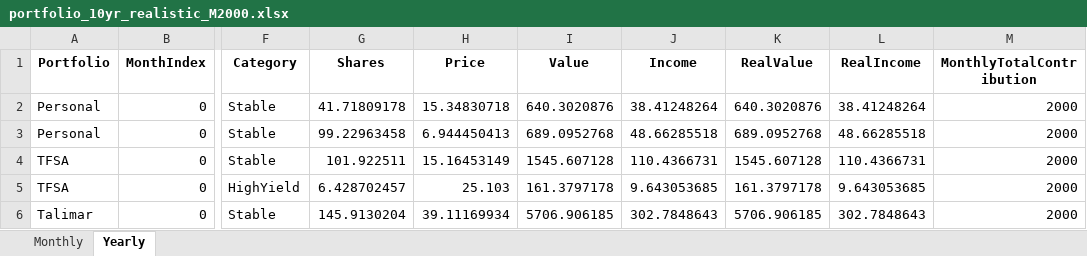
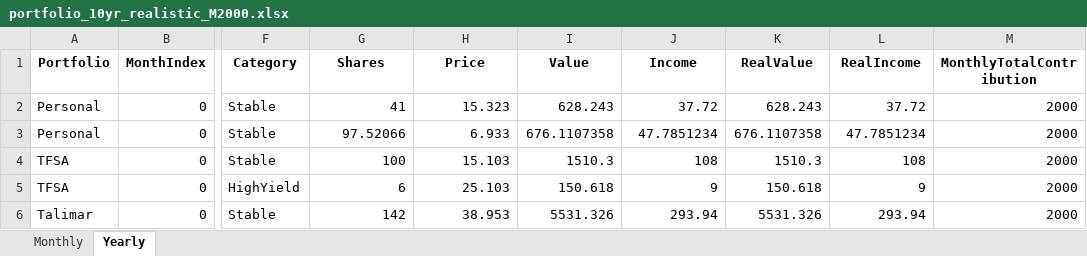
Before and after one commit to deanudsen/investment_modelling, an Excel workbook: projection_output/portfolio_10yr_realistic_M2000.xlsx, sheet Yearly, drawn as a sheet; only a part is shown, gaps mark what is left out; values as stored, in another font and other column widths than the file's, no borders; the diff covers the shown part only; the diff names each change by its address in the sheet, - before the commit and + after, or states it on an @@ line.

```diff
--- a/projection_output/portfolio_10yr_realistic_M2000.xlsx (sheet Yearly)
+++ b/projection_output/portfolio_10yr_realistic_M2000.xlsx (sheet Yearly)
-G2 (Shares): 41.71809178
+G2 (Shares): 41
-H2 (Price): 15.34830718
+H2 (Price): 15.323
-I2 (Value): 640.3020876
+I2 (Value): 628.243
-J2 (Income): 38.41248264
+J2 (Income): 37.72
-K2 (RealValue): 640.3020876
+K2 (RealValue): 628.243
-L2 (RealIncome): 38.41248264
+L2 (RealIncome): 37.72
-G3 (Shares): 99.22963458
+G3 (Shares): 97.52066
-H3 (Price): 6.944450413
+H3 (Price): 6.933
-I3 (Value): 689.0952768
+I3 (Value): 676.1107358
-J3 (Income): 48.66285518
+J3 (Income): 47.7851234
-K3 (RealValue): 689.0952768
+K3 (RealValue): 676.1107358
-L3 (RealIncome): 48.66285518
+L3 (RealIncome): 47.7851234
-G4 (Shares): 101.922511
+G4 (Shares): 100
-H4 (Price): 15.16453149
+H4 (Price): 15.103
-I4 (Value): 1545.607128
+I4 (Value): 1510.3
-J4 (Income): 110.4366731
+J4 (Income): 108
-K4 (RealValue): 1545.607128
+K4 (RealValue): 1510.3
-L4 (RealIncome): 110.4366731
+L4 (RealIncome): 108
-G5 (Shares): 6.428702457
+G5 (Shares): 6
-I5 (Value): 161.3797178
+I5 (Value): 150.618
-J5 (Income): 9.643053685
+J5 (Income): 9
-K5 (RealValue): 161.3797178
+K5 (RealValue): 150.618
-L5 (RealIncome): 9.643053685
+L5 (RealIncome): 9
-G6 (Shares): 145.9130204
+G6 (Shares): 142
-H6 (Price): 39.11169934
+H6 (Price): 38.953
-I6 (Value): 5706.906185
+I6 (Value): 5531.326
-J6 (Income): 302.7848643
+J6 (Income): 293.94
-K6 (RealValue): 5706.906185
+K6 (RealValue): 5531.326
-L6 (RealIncome): 302.7848643
+L6 (RealIncome): 293.94
```
Also changed, not shown: 1126 edited cells elsewhere in this sheet, sheet Monthly, projection_output/portfolio_10yr_realistic_M1500.xlsx, projection_output/portfolio_10yr_realistic_M2500.xlsx, 16 other files.
